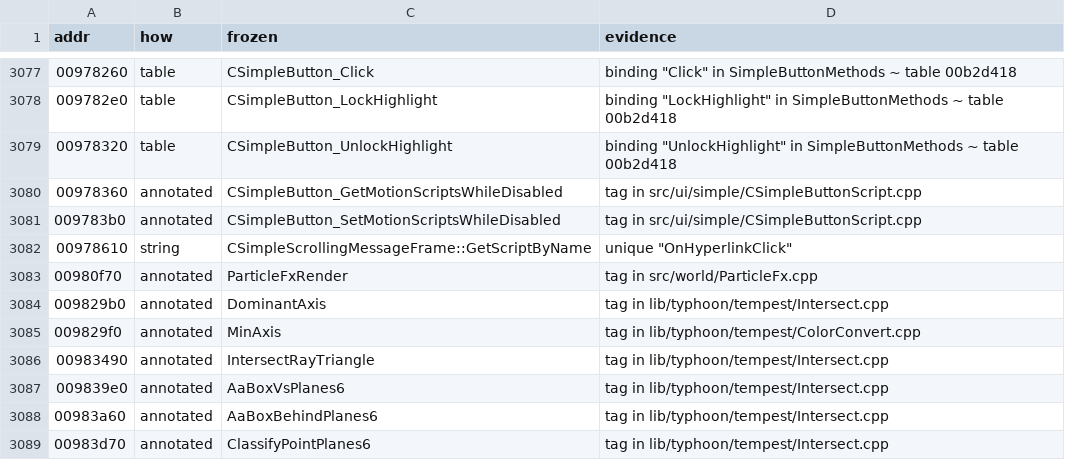
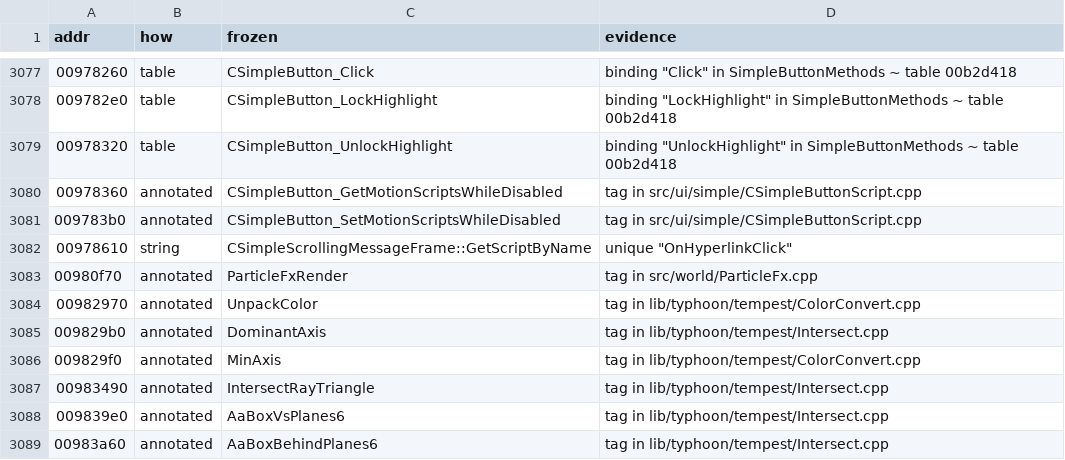
Before and after one commit to zeruth/FrozenClient, a TSV file: tools/recomp/data/matches.tsv, drawn as a sheet; only a part is shown, gaps mark what is left out; the shorter side is filled out with more unchanged rows.

```diff
--- a/tools/recomp/data/matches.tsv
+++ b/tools/recomp/data/matches.tsv
@@ -3083,2 +3083,3 @@ addr	how	frozen	evidence
 00980f70	annotated	ParticleFxRender	tag in src/world/ParticleFx.cpp
+00982970	annotated	UnpackColor	tag in lib/typhoon/tempest/ColorConvert.cpp
 009829b0	annotated	DominantAxis	tag in lib/typhoon/tempest/Intersect.cpp
```
Also changed, not shown: 8 other files.
